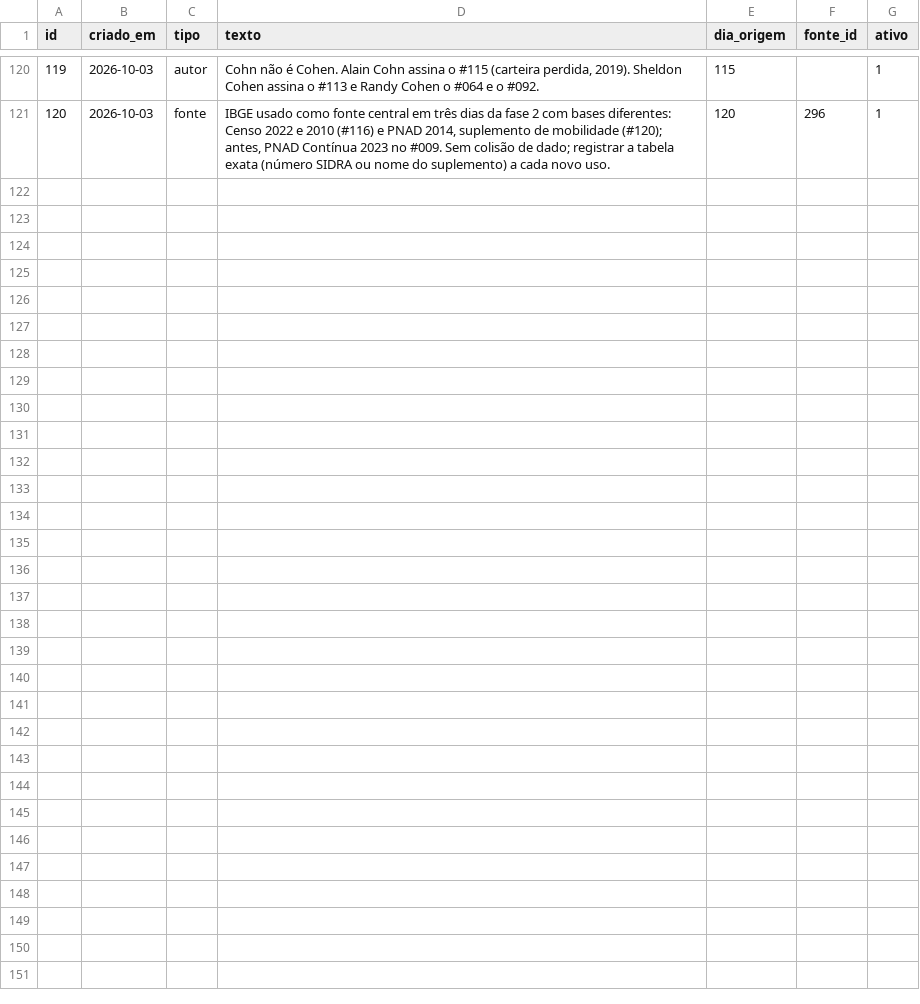
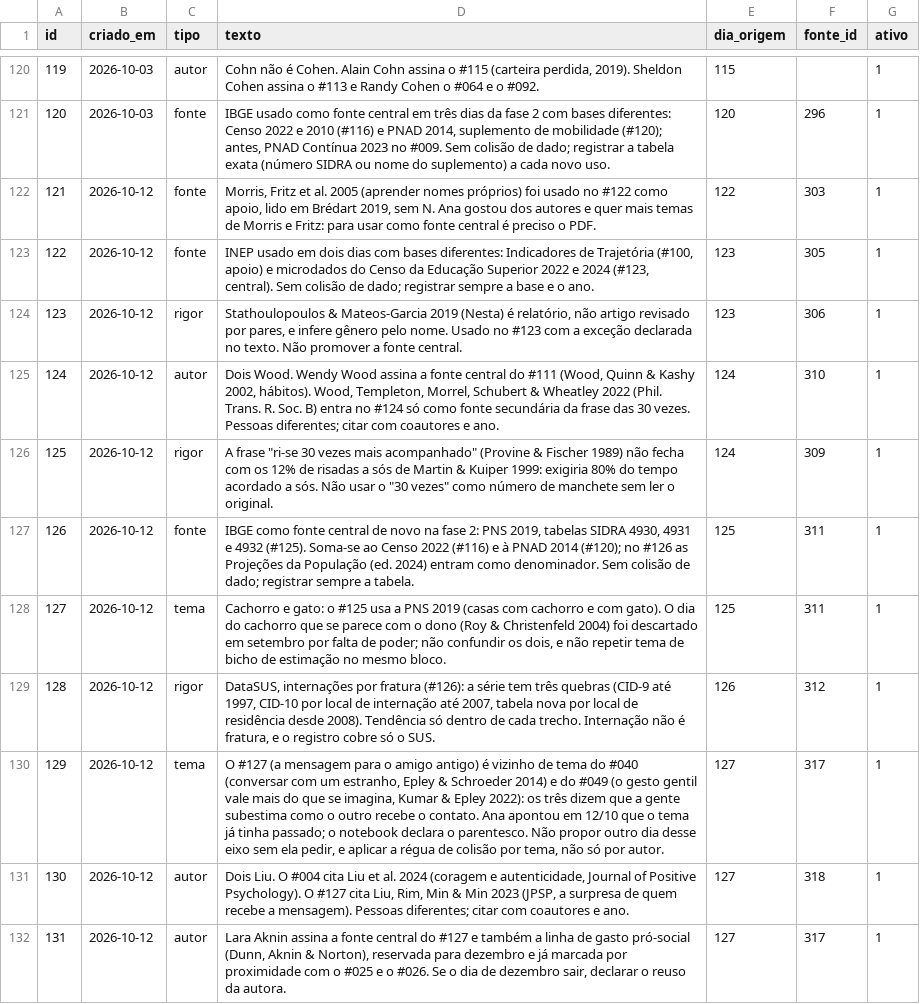
Before and after one commit to anac82/365-probabilidades, a CSV file: banco/csv/alertas.csv, drawn as a sheet; only a part is shown, gaps mark what is left out; the diff names each change by its address in the sheet, - before the commit and + after, or states it on an @@ line.

```diff
--- a/banco/csv/alertas.csv
+++ b/banco/csv/alertas.csv
+row 122: 121 | 2026-10-12 | fonte | Morris, Fritz et al. 2005 (aprender nomes próprios) foi usado no #122 como apoio, lido em Brédart 2019, sem N. Ana gostou dos autores e quer mais temas de Morris e Fritz: para usar como fonte central é preciso o PDF. | 122 | 303 | 1
+row 123: 122 | 2026-10-12 | fonte | INEP usado em dois dias com bases diferentes: Indicadores de Trajetória (#100, apoio) e microdados do Censo da Educação Superior 2022 e 2024 (#123, central). Sem colisão de dado; registrar sempre a base e o ano. | 123 | 305 | 1
+row 124: 123 | 2026-10-12 | rigor | Stathoulopoulos & Mateos-Garcia 2019 (Nesta) é relatório, não artigo revisado por pares, e infere gênero pelo nome. Usado no #123 com a exceção declarada no texto. Não promover a fonte central. | 123 | 306 | 1
+row 125: 124 | 2026-10-12 | autor | Dois Wood. Wendy Wood assina a fonte central do #111 (Wood, Quinn & Kashy 2002, hábitos). Wood, Templeton, Morrel, Schubert & Wheatley 2022 (Phil. Trans. R. Soc. B) entra no #124 só como fonte secundária da frase das 30 vezes. Pessoas diferentes; citar com coautores e ano. | 124 | 310 | 1
+row 126: 125 | 2026-10-12 | rigor | A frase "ri-se 30 vezes mais acompanhado" (Provine & Fischer 1989) não fecha com os 12% de risadas a sós de Martin & Kuiper 1999: exigiria 80% do tempo acordado a sós. Não usar o "30 vezes" como número de manchete sem ler o original. | 124 | 309 | 1
+row 127: 126 | 2026-10-12 | fonte | IBGE como fonte central de novo na fase 2: PNS 2019, tabelas SIDRA 4930, 4931 e 4932 (#125). Soma-se ao Censo 2022 (#116) e à PNAD 2014 (#120); no #126 as Projeções da População (ed. 2024) entram como denominador. Sem colisão de dado; registrar sempre a tabela. | 125 | 311 | 1
+row 128: 127 | 2026-10-12 | tema | Cachorro e gato: o #125 usa a PNS 2019 (casas com cachorro e com gato). O dia do cachorro que se parece com o dono (Roy & Christenfeld 2004) foi descartado em setembro por falta de poder; não confundir os dois, e não repetir tema de bicho de estimação no mesmo bloco. | 125 | 311 | 1
+row 129: 128 | 2026-10-12 | rigor | DataSUS, internações por fratura (#126): a série tem três quebras (CID-9 até 1997, CID-10 por local de internação até 2007, tabela nova por local de residência desde 2008). Tendência só dentro de cada trecho. Internação não é fratura, e o registro cobre só o SUS. | 126 | 312 | 1
+row 130: 129 | 2026-10-12 | tema | O #127 (a mensagem para o amigo antigo) é vizinho de tema do #040 (conversar com um estranho, Epley & Schroeder 2014) e do #049 (o gesto gentil vale mais do que se imagina, Kumar & Epley 2022): os três dizem que a gente subestima como o outro recebe o contato. Ana apontou em 12/10 que o tema já tinha passado; o notebook declara o parentesco. Não propor outro dia desse eixo sem ela pedir, e aplicar a régua de colisão por tema, não só por autor. | 127 | 317 | 1
+row 131: 130 | 2026-10-12 | autor | Dois Liu. O #004 cita Liu et al. 2024 (coragem e autenticidade, Journal of Positive Psychology). O #127 cita Liu, Rim, Min & Min 2023 (JPSP, a surpresa de quem recebe a mensagem). Pessoas diferentes; citar com coautores e ano. | 127 | 318 | 1
+row 132: 131 | 2026-10-12 | autor | Lara Aknin assina a fonte central do #127 e também a linha de gasto pró-social (Dunn, Aknin & Norton), reservada para dezembro e já marcada por proximidade com o #025 e o #026. Se o dia de dezembro sair, declarar o reuso da autora. | 127 | 317 | 1
```
Also changed, not shown: banco/csv/dias.csv, banco/csv/fontes_uso.csv, 6 other files.
